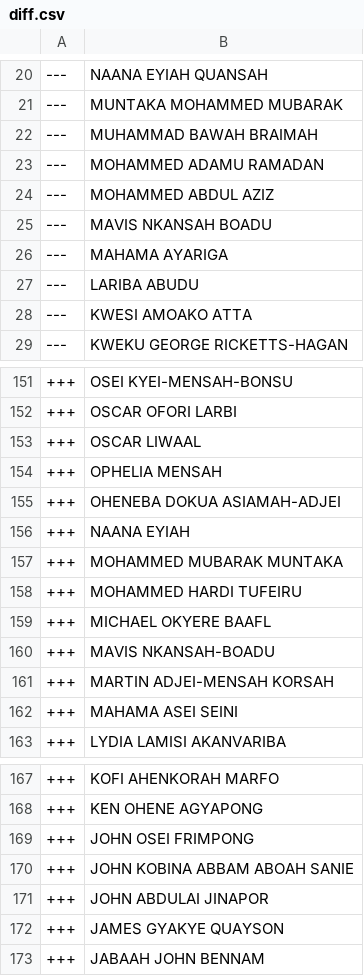
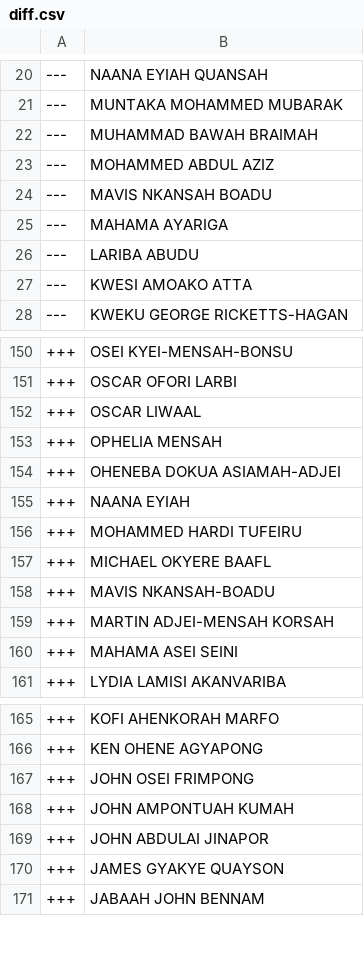
Before and after one commit to every-politician-scrapers/ghana-parliament, a CSV file: data/diff.csv, drawn as a sheet; only a part is shown, gaps mark what is left out.

```diff
--- a/data/diff.csv
+++ b/data/diff.csv
@@ -22,3 +22,2 @@
 ---,MUHAMMAD BAWAH BRAIMAH
----,MOHAMMED ADAMU RAMADAN
 ---,MOHAMMED ABDUL AZIZ
@@ -156,3 +155,2 @@
 +++,NAANA EYIAH
-+++,MOHAMMED MUBARAK MUNTAKA
 +++,MOHAMMED HARDI TUFEIRU
@@ -169,3 +167,3 @@
 +++,JOHN OSEI FRIMPONG
-+++,JOHN KOBINA ABBAM ABOAH SANIE
++++,JOHN AMPONTUAH KUMAH
 +++,JOHN ABDULAI JINAPOR
```
Also changed, not shown: data/official.csv.
